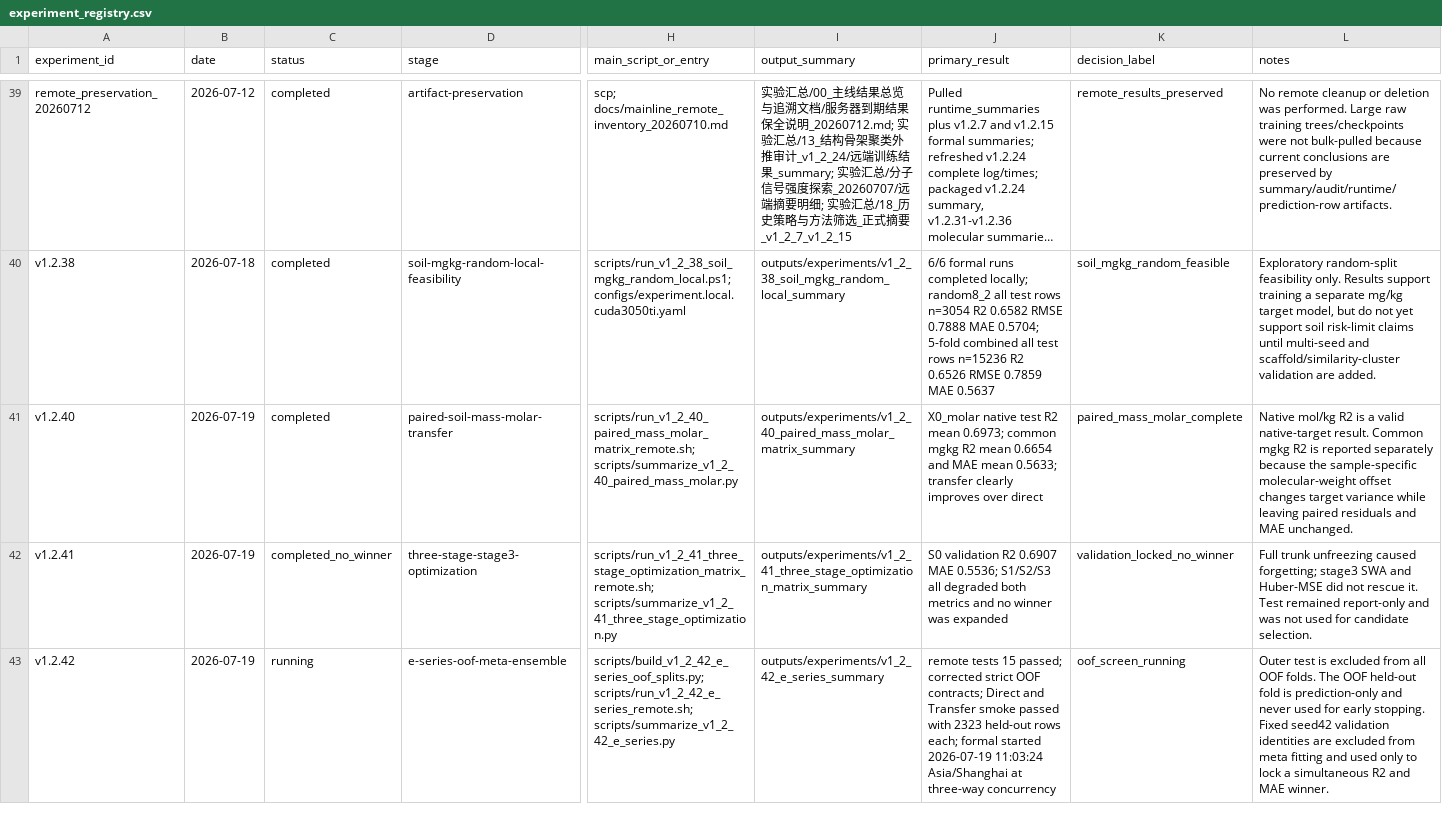
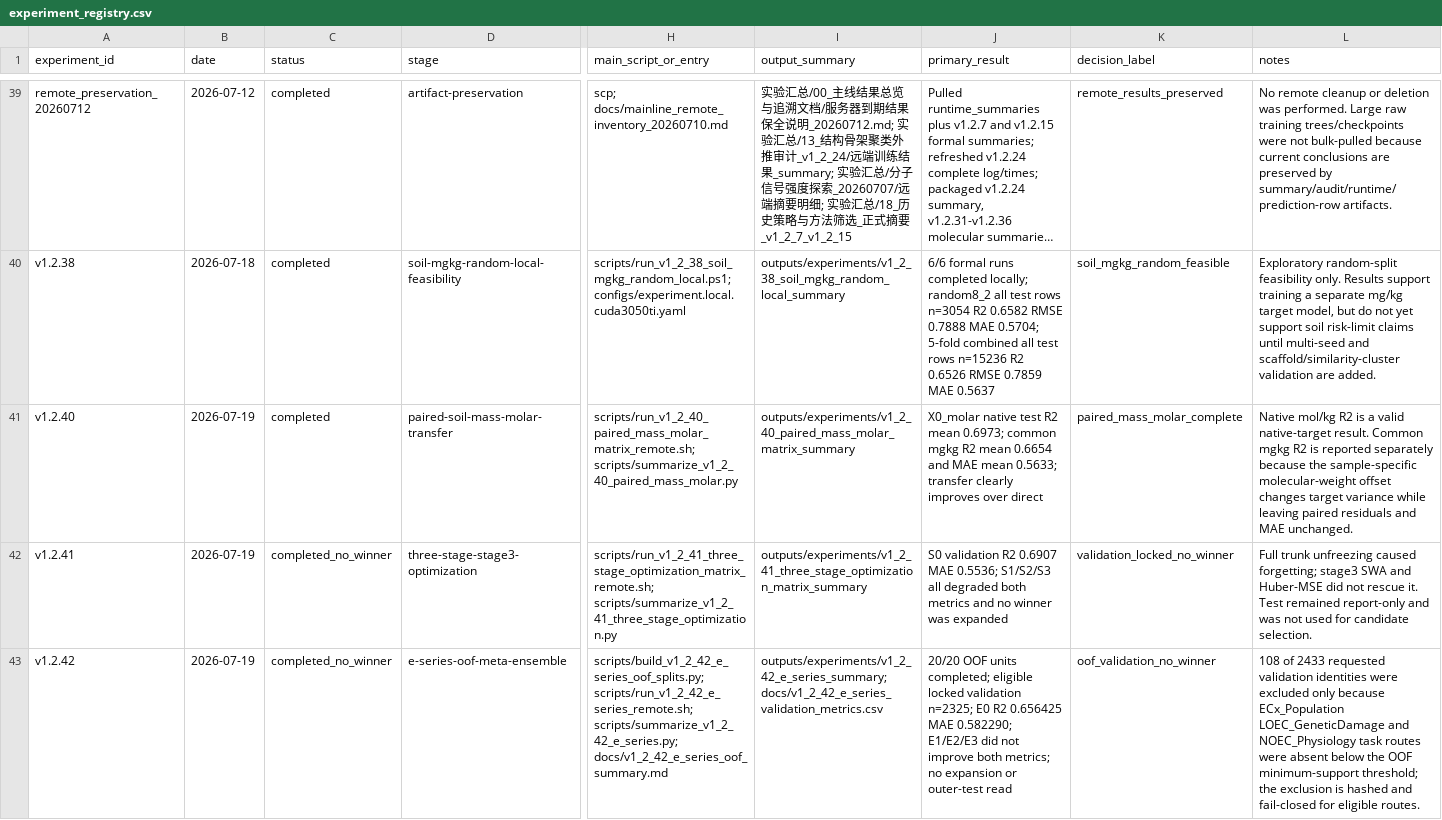
Before and after one commit to cyly2003/deeplearning3.0, a CSV file: docs/experiment_registry.csv, drawn as a sheet; only a part is shown, gaps mark what is left out; long unchanged cells end in …; the diff names each change by its address in the sheet, - before the commit and + after, or states it on an @@ line.

```diff
--- a/docs/experiment_registry.csv
+++ b/docs/experiment_registry.csv
-C43 (status): running
+C43 (status): completed_no_winner
-H43 (main_script_or_entry): scripts/build_v1_2_42_e_series_oof_splits.py; scripts/run_v1_2_42_e_series_remote.sh; scripts/summarize_v1_2_42_e_series.py
+H43 (main_script_or_entry): scripts/build_v1_2_42_e_series_oof_splits.py; scripts/run_v1_2_42_e_series_remote.sh; scripts/summarize_v1_2_42_e_series.py; docs/v1_2_42_e_series_oof_summary.md
-I43 (output_summary): outputs/experiments/v1_2_42_e_series_summary
+I43 (output_summary): outputs/experiments/v1_2_42_e_series_summary; docs/v1_2_42_e_series_validation_metrics.csv
-J43 (primary_result): remote tests 15 passed; corrected strict OOF contracts; Direct and Transfer smoke passed with 2323 held-out rows each; formal started 2026-07-19 11:03:24 Asia/Shanghai at three-way concurrency
+J43 (primary_result): 20/20 OOF units completed; eligible locked validation n=2325; E0 R2 0.656425 MAE 0.582290; E1/E2/E3 did not improve both metrics; no expansion or outer-test read
-K43 (decision_label): oof_screen_running
+K43 (decision_label): oof_validation_no_winner
-L43 (notes): Outer test is excluded from all OOF folds. The OOF held-out fold is prediction-only and never used for early stopping. Fixed seed42 validation identities are excluded from meta fitting and used only to lock a simultaneous R2 and MAE winner.
+L43 (notes): 108 of 2433 requested validation identities were excluded only because ECx_Population LOEC_GeneticDamage and NOEC_Physiology task routes were absent below the OOF minimum-support threshold; the exclusion is hashed and fail-closed for eligible routes.
```
Also changed, not shown: 6 other files.
